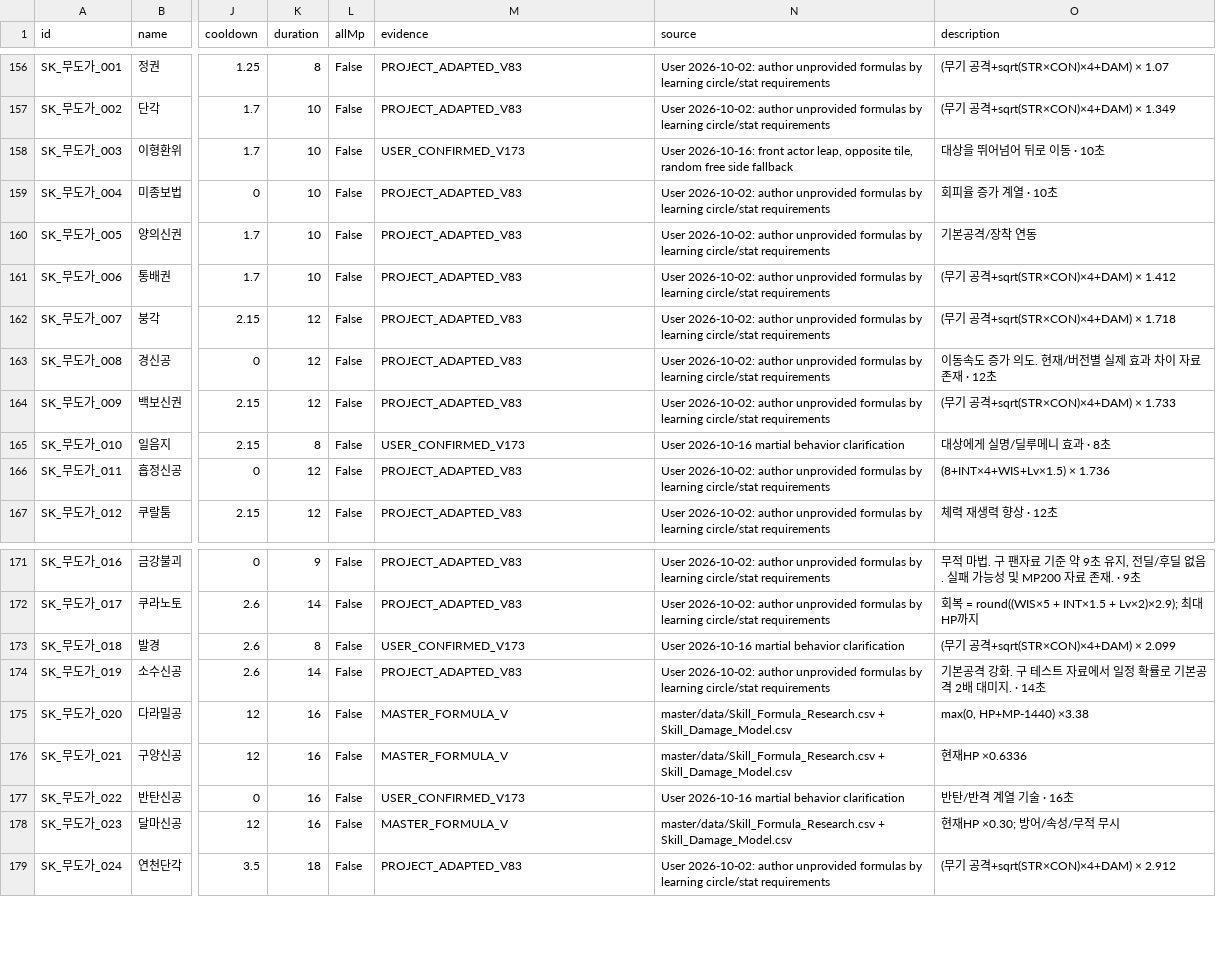
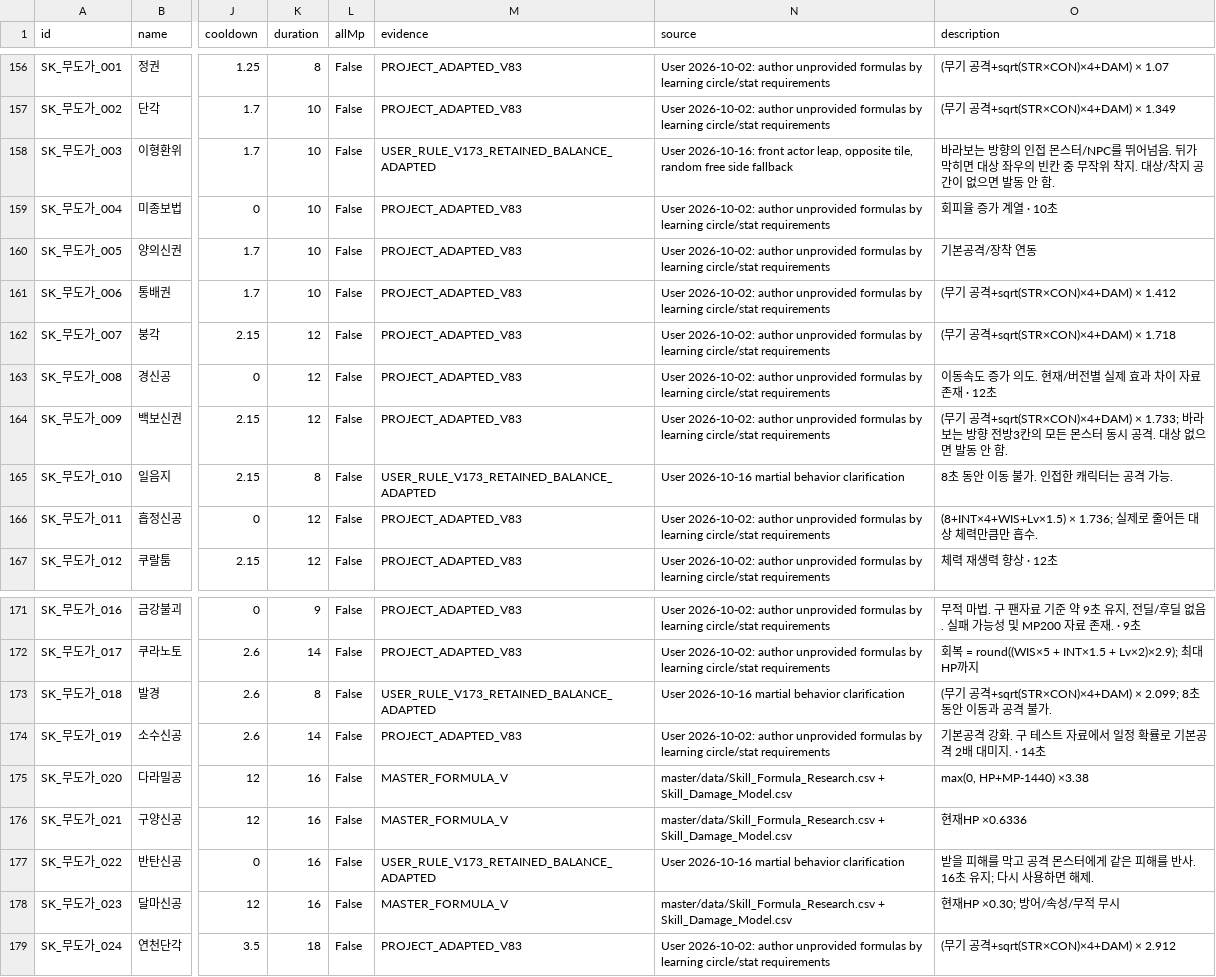
Before and after one commit to ChanJoos/Project_dark_android, a CSV file: docs/SKILL_ABILITY_FORMULAS.csv, drawn as a sheet; only a part is shown, gaps mark what is left out; the diff names each change by its address in the sheet, - before the commit and + after, or states it on an @@ line.

Commit message:
fix: enforce leap actor landings in every room and align martial descriptions with live effects

```diff
--- a/docs/SKILL_ABILITY_FORMULAS.csv
+++ b/docs/SKILL_ABILITY_FORMULAS.csv
-M158 (evidence): USER_CONFIRMED_V173
+M158 (evidence): USER_RULE_V173_RETAINED_BALANCE_ADAPTED
-O158 (description): 대상을 뛰어넘어 뒤로 이동 · 10초
+O158 (description): 바라보는 방향의 인접 몬스터/NPC를 뛰어넘음. 뒤가 막히면 대상 좌우의 빈칸 중 무작위 착지. 대상/착지 공간이 없으면 발동 안 함.
-O164 (description): …+sqrt(STR×CON)×4+DAM) × 1.733
+O164 (description): …+sqrt(STR×CON)×4+DAM) × 1.733; 바라보는 방향 전방3칸의 모든 몬스터 동시 공격. 대상 없으면 발동 안 함.
-M165 (evidence): USER_CONFIRMED_V173
+M165 (evidence): USER_RULE_V173_RETAINED_BALANCE_ADAPTED
-O165 (description): 대상에게 실명/딜루메니 효과 · 8초
+O165 (description): 8초 동안 이동 불가. 인접한 캐릭터는 공격 가능.
-O166 (description): (8+INT×4+WIS+Lv×1.5) × 1.736
+O166 (description): (8+INT×4+WIS+Lv×1.5) × 1.736; 실제로 줄어든 대상 체력만큼만 흡수.
-M173 (evidence): USER_CONFIRMED_V173
+M173 (evidence): USER_RULE_V173_RETAINED_BALANCE_ADAPTED
-O173 (description): (무기 공격+sqrt(STR×CON)×4+DAM) × 2.099
+O173 (description): (무기 공격+sqrt(STR×CON)×4+DAM) × 2.099; 8초 동안 이동과 공격 불가.
-M177 (evidence): USER_CONFIRMED_V173
+M177 (evidence): USER_RULE_V173_RETAINED_BALANCE_ADAPTED
-O177 (description): 반탄/반격 계열 기술 · 16초
+O177 (description): 받을 피해를 막고 공격 몬스터에게 같은 피해를 반사. 16초 유지; 다시 사용하면 해제.
```
Also changed, not shown: 7 other files.
